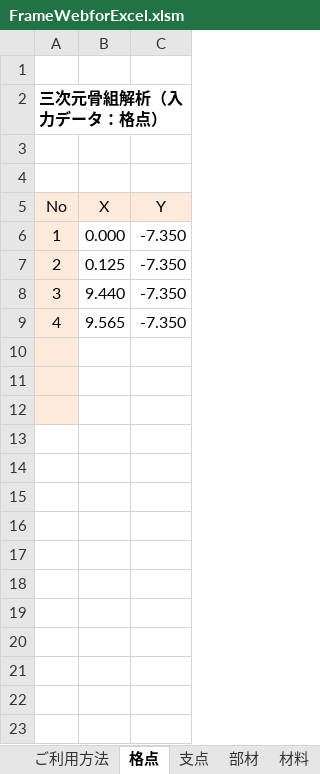
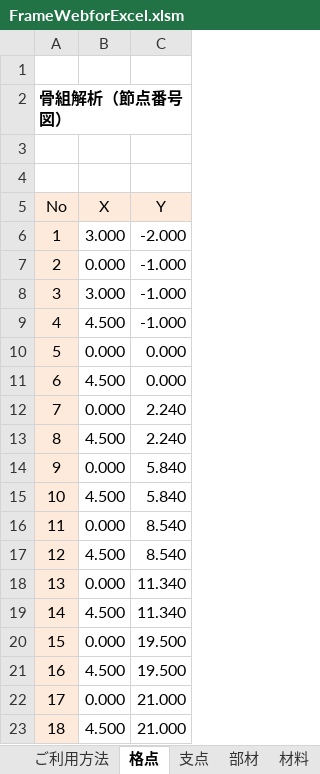
Before and after one commit to structuralengine/FrameWebforExcel, an Excel workbook: FrameWebforExcel.xlsm, sheet 格点, drawn as a sheet; values as stored, in another font and other column widths than the file's, no borders; charts and pictures not drawn; the diff names each change by its address in the sheet, - before the commit and + after, or states it on an @@ line.

```diff
--- a/FrameWebforExcel.xlsm (sheet 格点)
+++ b/FrameWebforExcel.xlsm (sheet 格点)
-A2 (No): 三次元骨組解析（入力データ：格点）
+A2 (No): 骨組解析（節点番号図）
-B6 (X): 0.000
+B6 (X): 3.000
-C6 (Y): -7.350
+C6 (Y): -2.000
-B7 (X): 0.125
+B7 (X): 0.000
-C7:C9 (Y): -7.350
+C7:C9 (Y): -1.000
-B8 (X): 9.440
+B8 (X): 3.000
-B9 (X): 9.565
+B9 (X): 4.500
-row 10: (empty)
+row 10: 5 | 0.000 | 0.000
-row 11: (empty)
+row 11: 6 | 4.500 | 0.000
-row 12: (empty)
+row 12: 7 | 0.000 | 2.240
+row 13: 8 | 4.500 | 2.240
+row 14: 9 | 0.000 | 5.840
+row 15: 10 | 4.500 | 5.840
+row 16: 11 | 0.000 | 8.540
+row 17: 12 | 4.500 | 8.540
+row 18: 13 | 0.000 | 11.340
+row 19: 14 | 4.500 | 11.340
+row 20: 15 | 0.000 | 19.500
+row 21: 16 | 4.500 | 19.500
+row 22: 17 | 0.000 | 21.000
+row 23: 18 | 4.500 | 21.000
```
Also changed, not shown: sheet PickUp・出力, sheet 計算・出力, sheet 荷重強度, sheet 荷重名称, sheet COMBINE, sheet 部材, 6 more sheets, formulas that keep their value, hidden cells, charts or pictures.
